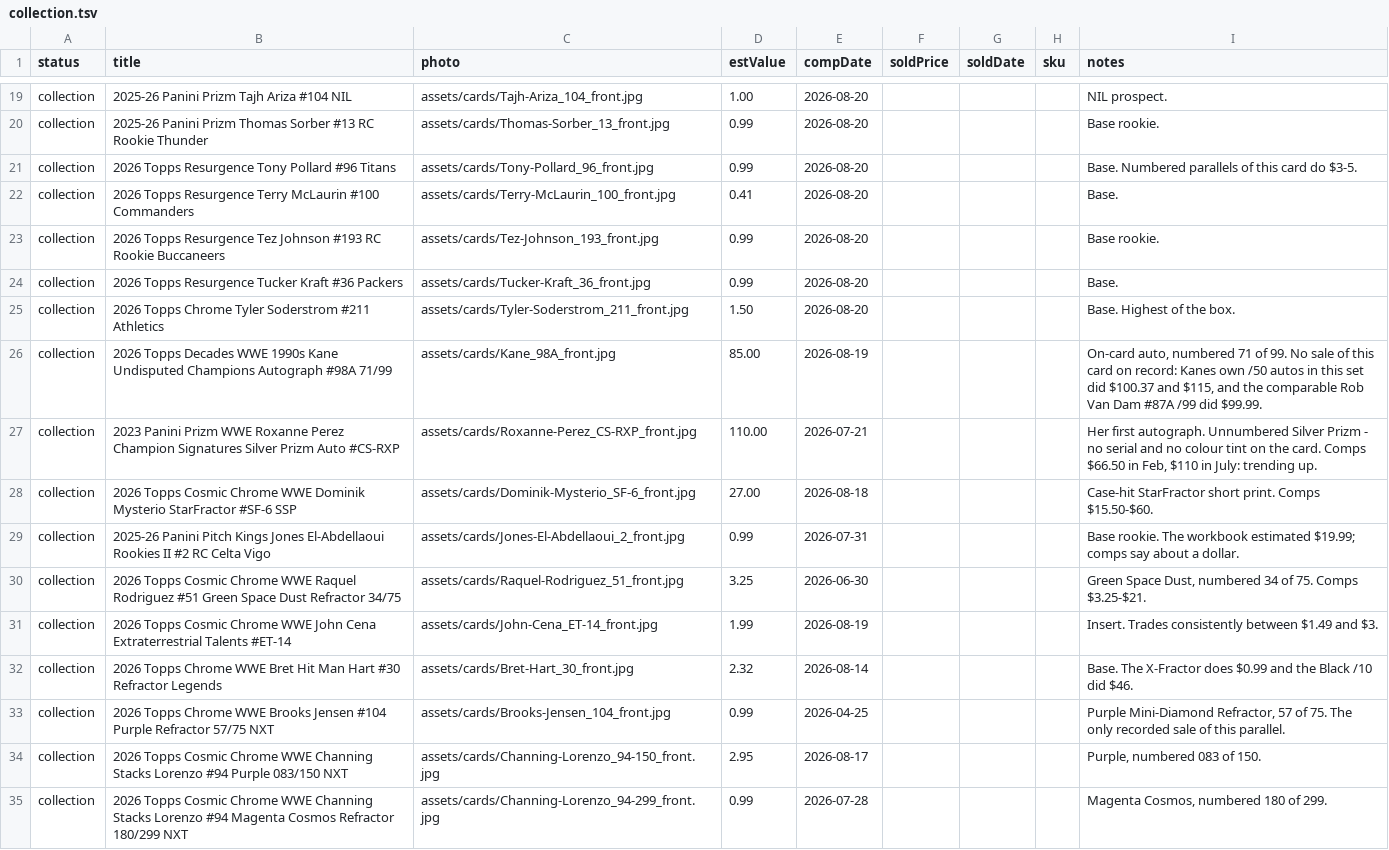
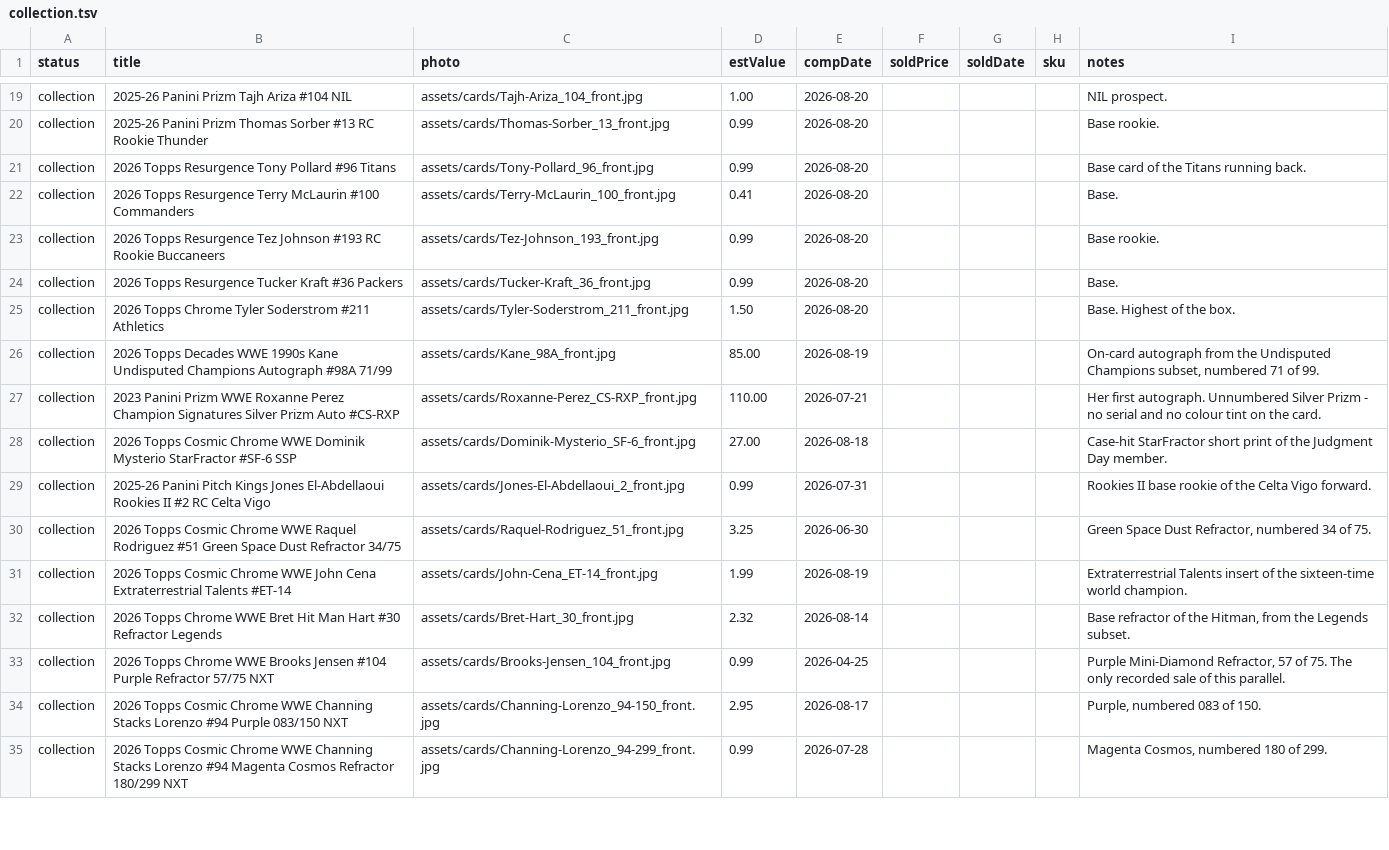
Before and after one commit to dastardly-dan/maineventcardvault, a TSV file: build/collection.tsv, drawn as a sheet; only a part is shown, gaps mark what is left out; the diff covers the shown part only.

Commit message:
Descriptions on 53 older notes

```diff
--- a/build/collection.tsv
+++ b/build/collection.tsv
@@ -20,3 +20,3 @@ collection	2025-26 Panini Prizm Tajh Ariza #104 NIL	assets/cards/Tajh-Ariza_104_
 collection	2025-26 Panini Prizm Thomas Sorber #13 RC Rookie Thunder	assets/cards/Thomas-Sorber_13_front.jpg	0.99	2026-08-20				Base rookie.
-collection	2026 Topps Resurgence Tony Pollard #96 Titans	assets/cards/Tony-Pollard_96_front.jpg	0.99	2026-08-20				Base. Numbered parallels of this card do $3-5.
+collection	2026 Topps Resurgence Tony Pollard #96 Titans	assets/cards/Tony-Pollard_96_front.jpg	0.99	2026-08-20				Base card of the Titans running back.
 collection	2026 Topps Resurgence Terry McLaurin #100 Commanders	assets/cards/Terry-McLaurin_100_front.jpg	0.41	2026-08-20				Base.
@@ -25,9 +25,9 @@ collection	2026 Topps Resurgence Tucker Kraft #36 Packers	assets/cards/Tucker-Kr
 collection	2026 Topps Chrome Tyler Soderstrom #211 Athletics	assets/cards/Tyler-Soderstrom_211_front.jpg	1.50	2026-08-20				Base. Highest of the box.
-collection	2026 Topps Decades WWE 1990s Kane Undisputed Champions Autograph #98A 71/99	assets/cards/Kane_98A_front.jpg	85.00	2026-08-19				On-card auto, numbered 71 of 99. No sale of this card on record: Kanes own /50 autos in this set did $100.37 and $115, and the comparable Rob Van Dam #87A /99 did $99.99.
-collection	2023 Panini Prizm WWE Roxanne Perez Champion Signatures Silver Prizm Auto #CS-RXP	assets/cards/Roxanne-Perez_CS-RXP_front.jpg	110.00	2026-07-21				Her first autograph. Unnumbered Silver Prizm - no serial and no colour tint on the card. Comps $66.50 in Feb, $110 in July: trending up.
-collection	2026 Topps Cosmic Chrome WWE Dominik Mysterio StarFractor #SF-6 SSP	assets/cards/Dominik-Mysterio_SF-6_front.jpg	27.00	2026-08-18				Case-hit StarFractor short print. Comps $15.50-$60.
-collection	2025-26 Panini Pitch Kings Jones El-Abdellaoui Rookies II #2 RC Celta Vigo	assets/cards/Jones-El-Abdellaoui_2_front.jpg	0.99	2026-07-31				Base rookie. The workbook estimated $19.99; comps say about a dollar.
-collection	2026 Topps Cosmic Chrome WWE Raquel Rodriguez #51 Green Space Dust Refractor 34/75	assets/cards/Raquel-Rodriguez_51_front.jpg	3.25	2026-06-30				Green Space Dust, numbered 34 of 75. Comps $3.25-$21.
-collection	2026 Topps Cosmic Chrome WWE John Cena Extraterrestrial Talents #ET-14	assets/cards/John-Cena_ET-14_front.jpg	1.99	2026-08-19				Insert. Trades consistently between $1.49 and $3.
-collection	2026 Topps Chrome WWE Bret Hit Man Hart #30 Refractor Legends	assets/cards/Bret-Hart_30_front.jpg	2.32	2026-08-14				Base. The X-Fractor does $0.99 and the Black /10 did $46.
+collection	2026 Topps Decades WWE 1990s Kane Undisputed Champions Autograph #98A 71/99	assets/cards/Kane_98A_front.jpg	85.00	2026-08-19				On-card autograph from the Undisputed Champions subset, numbered 71 of 99.
+collection	2023 Panini Prizm WWE Roxanne Perez Champion Signatures Silver Prizm Auto #CS-RXP	assets/cards/Roxanne-Perez_CS-RXP_front.jpg	110.00	2026-07-21				Her first autograph. Unnumbered Silver Prizm - no serial and no colour tint on the card.
+collection	2026 Topps Cosmic Chrome WWE Dominik Mysterio StarFractor #SF-6 SSP	assets/cards/Dominik-Mysterio_SF-6_front.jpg	27.00	2026-08-18				Case-hit StarFractor short print of the Judgment Day member.
+collection	2025-26 Panini Pitch Kings Jones El-Abdellaoui Rookies II #2 RC Celta Vigo	assets/cards/Jones-El-Abdellaoui_2_front.jpg	0.99	2026-07-31				Rookies II base rookie of the Celta Vigo forward.
+collection	2026 Topps Cosmic Chrome WWE Raquel Rodriguez #51 Green Space Dust Refractor 34/75	assets/cards/Raquel-Rodriguez_51_front.jpg	3.25	2026-06-30				Green Space Dust Refractor, numbered 34 of 75.
+collection	2026 Topps Cosmic Chrome WWE John Cena Extraterrestrial Talents #ET-14	assets/cards/John-Cena_ET-14_front.jpg	1.99	2026-08-19				Extraterrestrial Talents insert of the sixteen-time world champion.
+collection	2026 Topps Chrome WWE Bret Hit Man Hart #30 Refractor Legends	assets/cards/Bret-Hart_30_front.jpg	2.32	2026-08-14				Base refractor of the Hitman, from the Legends subset.
 collection	2026 Topps Chrome WWE Brooks Jensen #104 Purple Refractor 57/75 NXT	assets/cards/Brooks-Jensen_104_front.jpg	0.99	2026-04-25				Purple Mini-Diamond Refractor, 57 of 75. The only recorded sale of this parallel.
```
Also changed, not shown: 45 edited cells elsewhere in this file.
